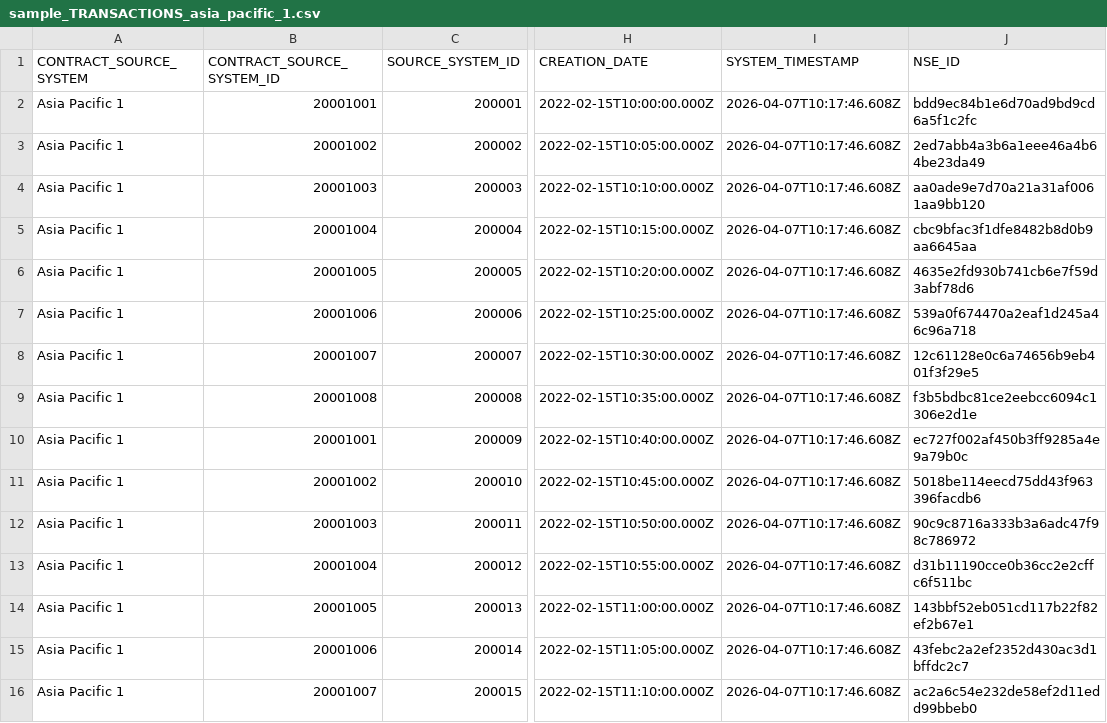
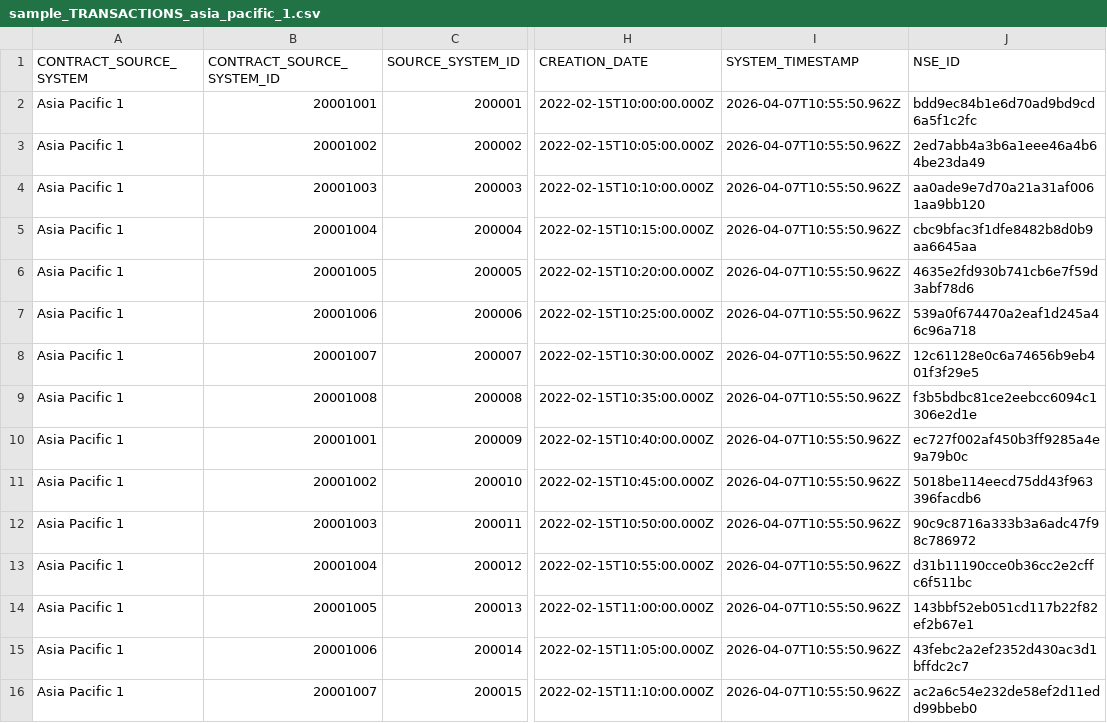
Before and after one commit to DaniloNunesMelo/Dan_Portfolio_Code, a CSV file: pyspark-transactions/output/sample_TRANSACTIONS_asia_pacific_1.csv, drawn as a sheet; only a part is shown, gaps mark what is left out; the diff names each change by its address in the sheet, - before the commit and + after, or states it on an @@ line.

```diff
--- a/pyspark-transactions/output/sample_TRANSACTIONS_asia_pacific_1.csv
+++ b/pyspark-transactions/output/sample_TRANSACTIONS_asia_pacific_1.csv
-I2:I16 (SYSTEM_TIMESTAMP): 2026-04-07T10:17:46.608Z
+I2:I16 (SYSTEM_TIMESTAMP): 2026-04-07T10:55:50.962Z
```
Also changed, not shown: pyspark-transactions/output/sample_TRANSACTIONS_north_america_2.csv, 1 other file.
